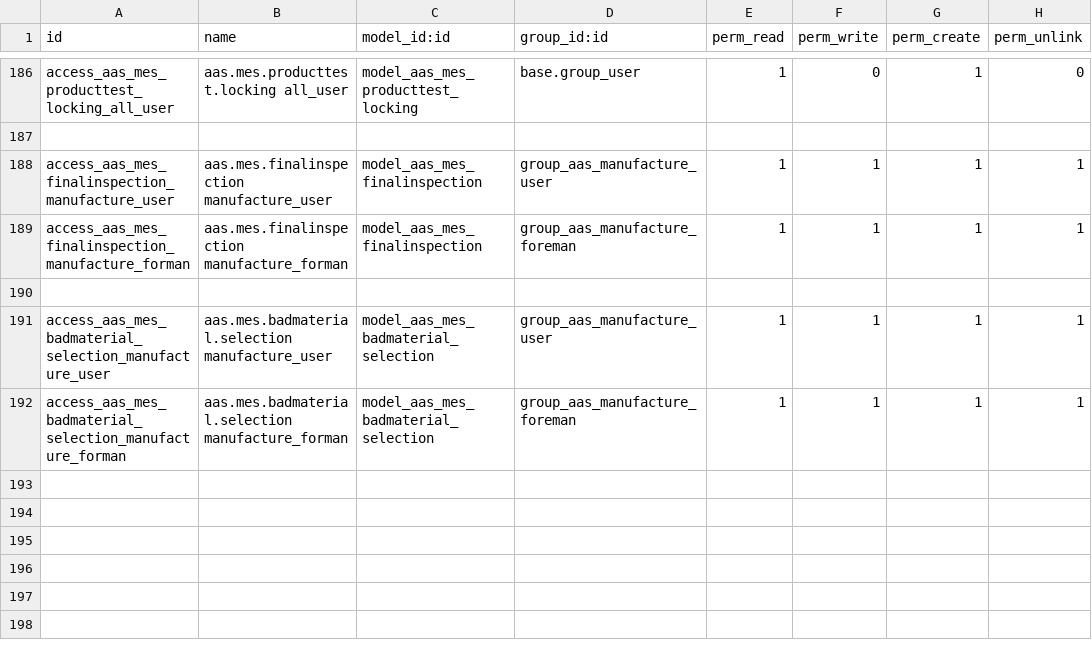
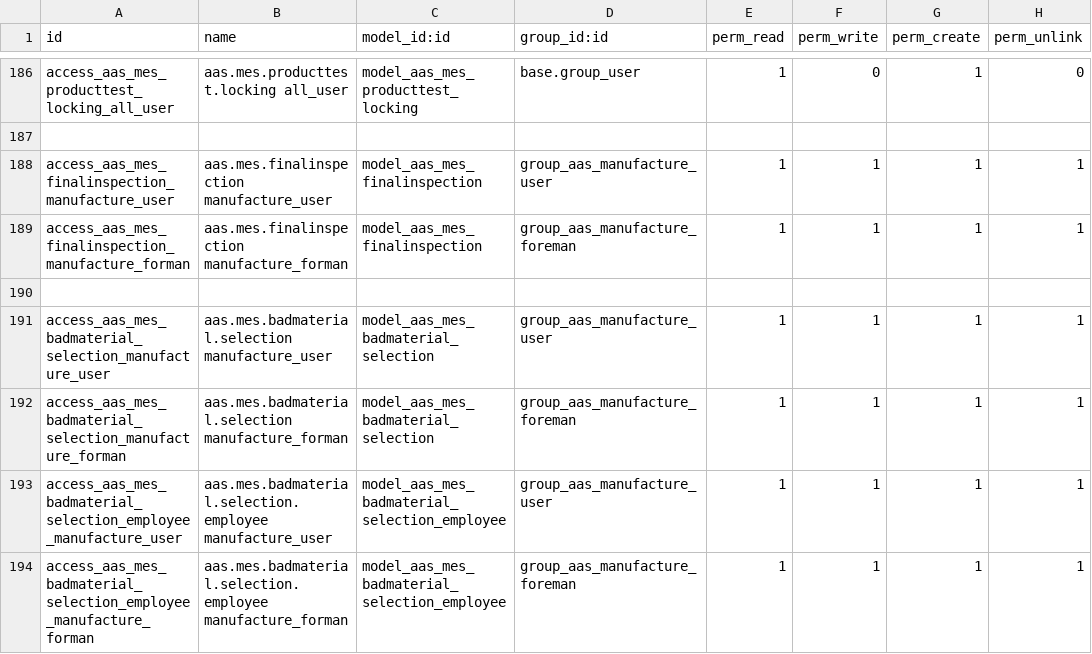
Before and after one commit to westlyou/aasnd, a CSV file: aaschina/aas_mes/security/ir.model.access.csv, drawn as a sheet; only a part is shown, gaps mark what is left out; the diff names each change by its address in the sheet, - before the commit and + after, or states it on an @@ line.

Commit message:
update badmaterial selection

```diff
--- a/aaschina/aas_mes/security/ir.model.access.csv
+++ b/aaschina/aas_mes/security/ir.model.access.csv
+row 193: access_aas_mes_badmaterial_selection_employee_manufacture_user | aas.mes.badmaterial.selection.employee manufacture_user | model_aas_mes_badmaterial_selection_employee | group_aas_manufacture_user | 1 | 1 | 1 | 1
+row 194: access_aas_mes_badmaterial_selection_employee_manufacture_forman | aas.mes.badmaterial.selection.employee manufacture_forman | model_aas_mes_badmaterial_selection_employee | group_aas_manufacture_foreman | 1 | 1 | 1 | 1
```
Also changed, not shown: aaschina/aas_quality/security/ir.model.access.csv, 3 other files.
